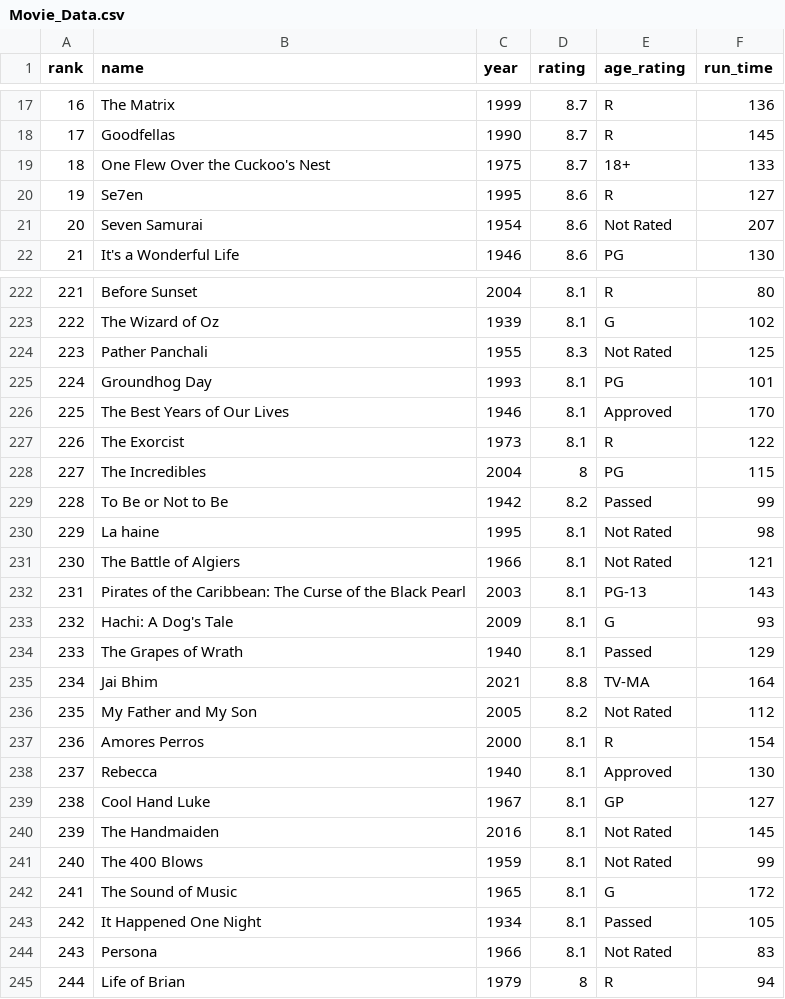
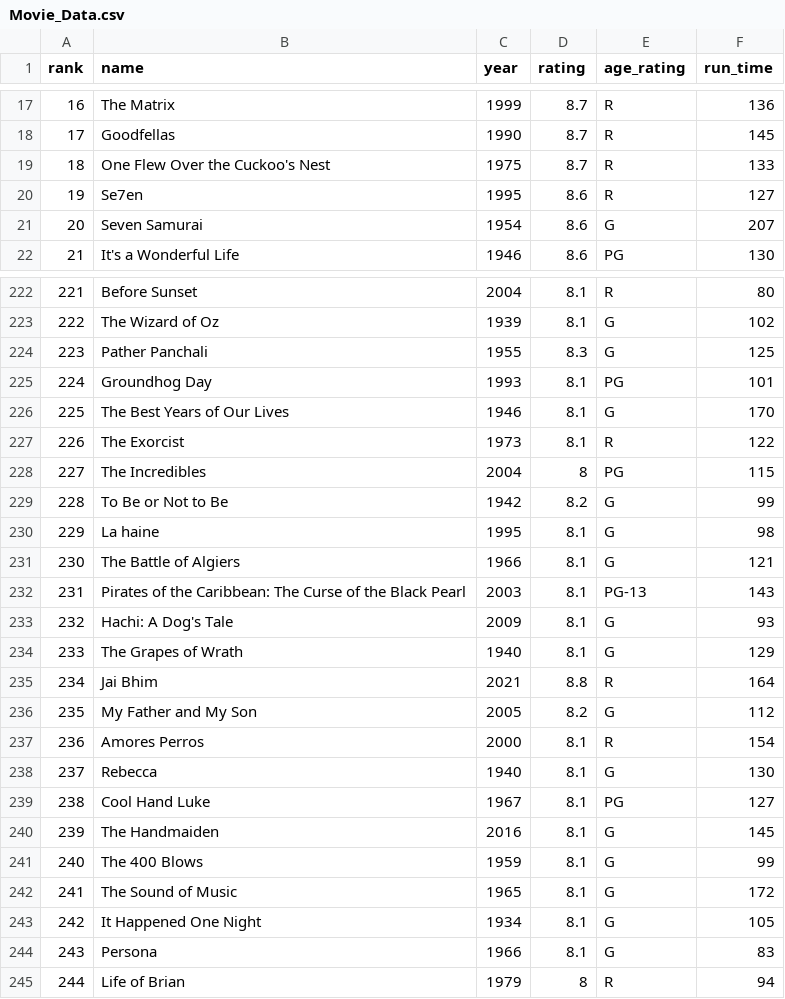
Before and after one commit to precalchard/Unit-11-Project, a CSV file: Movie_Data.csv, drawn as a sheet; only a part is shown, gaps mark what is left out; the diff covers the shown part only.

```diff
--- a/Movie_Data.csv
+++ b/Movie_Data.csv
@@ -18,5 +18,5 @@ rank,name,year,rating,age_rating,run_time
 17,Goodfellas,1990,8.7,R,145
-18,One Flew Over the Cuckoo's Nest,1975,8.7,18+,133
+18,One Flew Over the Cuckoo's Nest,1975,8.7,R,133
 19,Se7en,1995,8.6,R,127
-20,Seven Samurai,1954,8.6,Not Rated,207
+20,Seven Samurai,1954,8.6,G,207
 21,It's a Wonderful Life,1946,8.6,PG,130
@@ -223,23 +223,23 @@ rank,name,year,rating,age_rating,run_time
 222,The Wizard of Oz,1939,8.1,G,102
-223,Pather Panchali,1955,8.3,Not Rated,125
+223,Pather Panchali,1955,8.3,G,125
 224,Groundhog Day,1993,8.1,PG,101
-225,The Best Years of Our Lives,1946,8.1,Approved,170
+225,The Best Years of Our Lives,1946,8.1,G,170
 226,The Exorcist,1973,8.1,R,122
 227,The Incredibles,2004,8,PG,115
-228,To Be or Not to Be,1942,8.2,Passed,99
-229,La haine,1995,8.1,Not Rated,98
-230,The Battle of Algiers,1966,8.1,Not Rated,121
+228,To Be or Not to Be,1942,8.2,G,99
+229,La haine,1995,8.1,G,98
+230,The Battle of Algiers,1966,8.1,G,121
 231,Pirates of the Caribbean: The Curse of the Black Pearl,2003,8.1,PG-13,143
 232,Hachi: A Dog's Tale,2009,8.1,G,93
-233,The Grapes of Wrath,1940,8.1,Passed,129
-234,Jai Bhim,2021,8.8,TV-MA,164
-235,My Father and My Son,2005,8.2,Not Rated,112
+233,The Grapes of Wrath,1940,8.1,G,129
+234,Jai Bhim,2021,8.8,R,164
+235,My Father and My Son,2005,8.2,G,112
 236,Amores Perros,2000,8.1,R,154
-237,Rebecca,1940,8.1,Approved,130
-238,Cool Hand Luke,1967,8.1,GP,127
-239,The Handmaiden,2016,8.1,Not Rated,145
-240,The 400 Blows,1959,8.1,Not Rated,99
+237,Rebecca,1940,8.1,G,130
+238,Cool Hand Luke,1967,8.1,PG,127
+239,The Handmaiden,2016,8.1,G,145
+240,The 400 Blows,1959,8.1,G,99
 241,The Sound of Music,1965,8.1,G,172
-242,It Happened One Night,1934,8.1,Passed,105
-243,Persona,1966,8.1,Not Rated,83
+242,It Happened One Night,1934,8.1,G,105
+243,Persona,1966,8.1,G,83
 244,Life of Brian,1979,8,R,94
```
Also changed, not shown: 44 edited cells elsewhere in this file, 2 other files.
